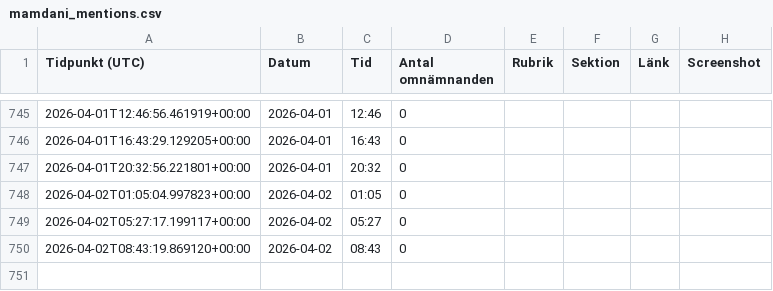
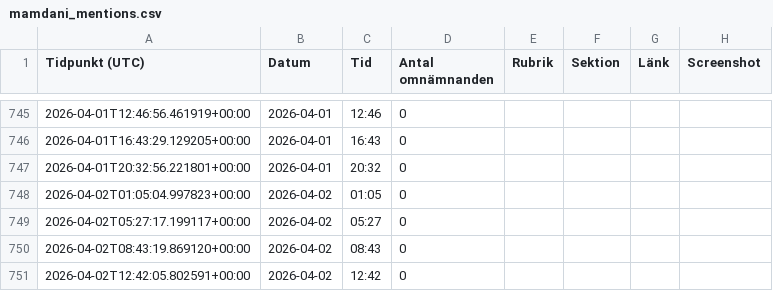
Before and after one commit to rikardlinde/nyt-mamdani-tracker, a CSV file: data/mamdani_mentions.csv, drawn as a sheet; only a part is shown, gaps mark what is left out; the diff names each change by its address in the sheet, - before the commit and + after, or states it on an @@ line.

```diff
--- a/data/mamdani_mentions.csv
+++ b/data/mamdani_mentions.csv
+row 751: 2026-04-02T12:42:05.802591+00:00 | 2026-04-02 | 12:42 | 0
```
Also changed, not shown: 1 other file.
